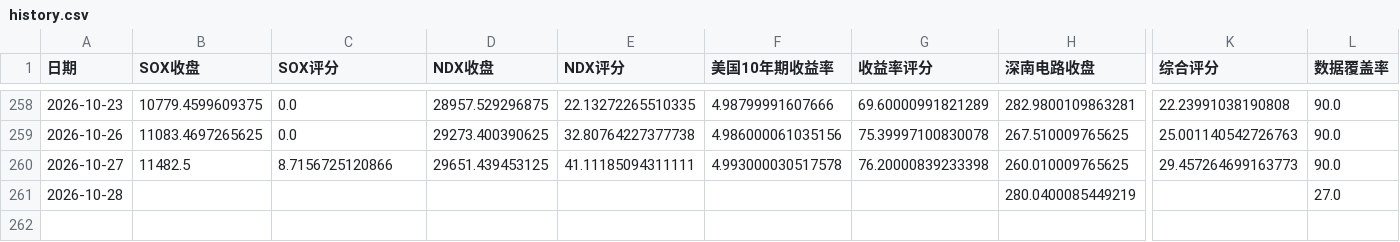
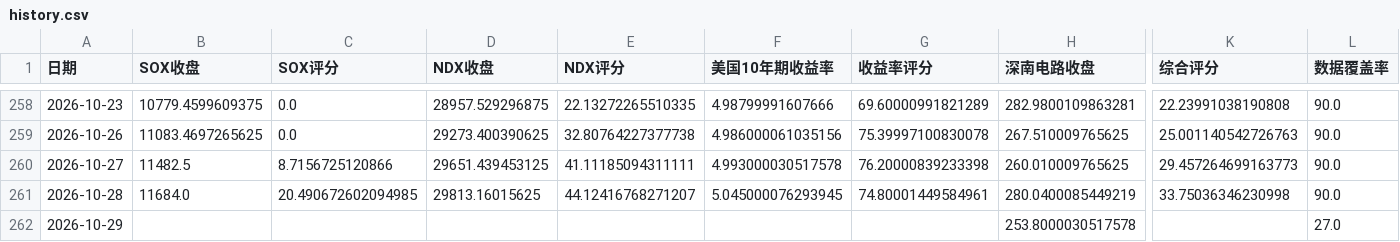
Before and after one commit to yuxzhang1987-maker/shennan-score-dashboard, a CSV file: data/history.csv, drawn as a sheet; only a part is shown, gaps mark what is left out; rows hold the shown columns only; the diff covers the shown part only; the diff names each change by its address in the sheet, - before the commit and + after, or states it on an @@ line.

```diff
--- a/data/history.csv
+++ b/data/history.csv
-B261 (SOX收盘): (empty)
+B261 (SOX收盘): 11684.0
-C261 (SOX评分): (empty)
+C261 (SOX评分): 20.490672602094985
-D261 (NDX收盘): (empty)
+D261 (NDX收盘): 29813.16015625
-E261 (NDX评分): (empty)
+E261 (NDX评分): 44.12416768271207
-F261 (美国10年期收益率): (empty)
+F261 (美国10年期收益率): 5.045000076293945
-G261 (收益率评分): (empty)
+G261 (收益率评分): 74.80001449584961
-K261 (综合评分): (empty)
+K261 (综合评分): 33.75036346230998
-L261 (数据覆盖率): 27.0
+L261 (数据覆盖率): 90.0
+row 262: 2026-10-29 |  |  |  |  |  |  | 253.8000030517578 |  | 27.0
```
Also changed, not shown: 62 edited cells elsewhere in this file.
